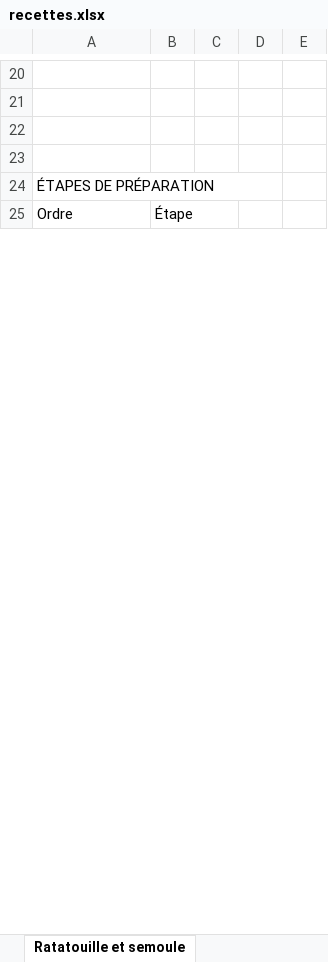
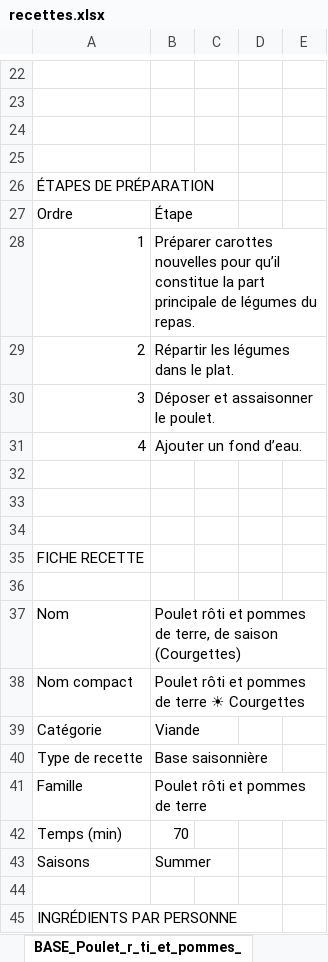
Before and after one commit to Boumchaka/Grocery-Shopping-List, an Excel workbook: recettes.xlsx, sheet BASE_Poulet_r_ti_et_pommes_, drawn as a sheet; only a part is shown, gaps mark what is left out; values as stored, in another font and other column widths than the file's, no cell formats; removed rows and columns are numbered as before the commit, all else as after; the diff covers the shown part only; the diff names each change by its address in the sheet, - before the commit and + after, or states it on an @@ line.

```diff
--- a/recettes.xlsx (sheet BASE_Poulet_r_ti_et_pommes_)
+++ b/recettes.xlsx (sheet BASE_Poulet_r_ti_et_pommes_)
-sheet tab: Ratatouille et semoule
+sheet tab: BASE_Poulet_r_ti_et_pommes_
-A24:D24 merged
+row 28: 1 | Préparer carottes nouvelles pour qu’il constitue la part principale de légumes du repas.
+row 29: 2 | Répartir les légumes dans le plat.
+row 30: 3 | Déposer et assaisonner le poulet.
+row 31: 4 | Ajouter un fond d’eau.
+row 32: (empty)
+row 33: (empty)
+row 34: (empty)
+row 35: FICHE RECETTE
+row 36: (empty)
+row 37: Nom | Poulet rôti et pommes de terre, de saison (Courgettes)
+row 38: Nom compact | Poulet rôti et pommes de terre ☀ Courgettes
+row 39: Catégorie | Viande
+row 40: Type de recette | Base saisonnière
+row 41: Famille | Poulet rôti et pommes de terre
+row 42: Temps (min) | 70
+row 43: Saisons | Summer
+row 44: (empty)
+row 45: INGRÉDIENTS PAR PERSONNE
```
Also changed, not shown: 91 added rows, 5 removed rows, 10 edited cells and merged cells elsewhere in this sheet, sheet BASE_Cabillaud_et_riz, sheet BASE_Risotto_au_parmesan, sheet BASE_Curry_v_g_tarien_et_ri, sheet BASE_Gratin_au_fromage, sheet BASE_Saumon_et_quinoa, sheet Ratatouille semoule, 18 more sheets, other sheet tabs, cell formats, hidden cells, 3 other files.
